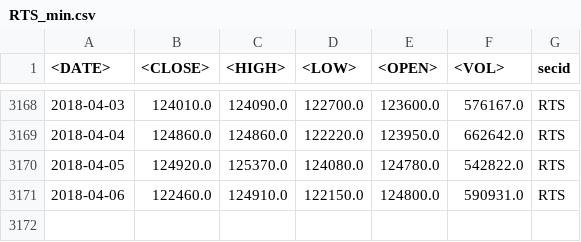
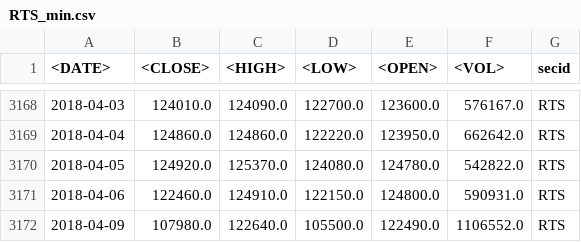
Before and after one commit to phansier/DEX, a CSV file: crons/RTS_min.csv, drawn as a sheet; only a part is shown, gaps mark what is left out; the diff names each change by its address in the sheet, - before the commit and + after, or states it on an @@ line.

```diff
--- a/crons/RTS_min.csv
+++ b/crons/RTS_min.csv
+row 3172: 2018-04-09 | 107980.0 | 122640.0 | 105500.0 | 122490.0 | 1106552.0 | RTS
```
Also changed, not shown: crons/RVI_min.csv, xxxxxxxx.csv, 13 other files.
